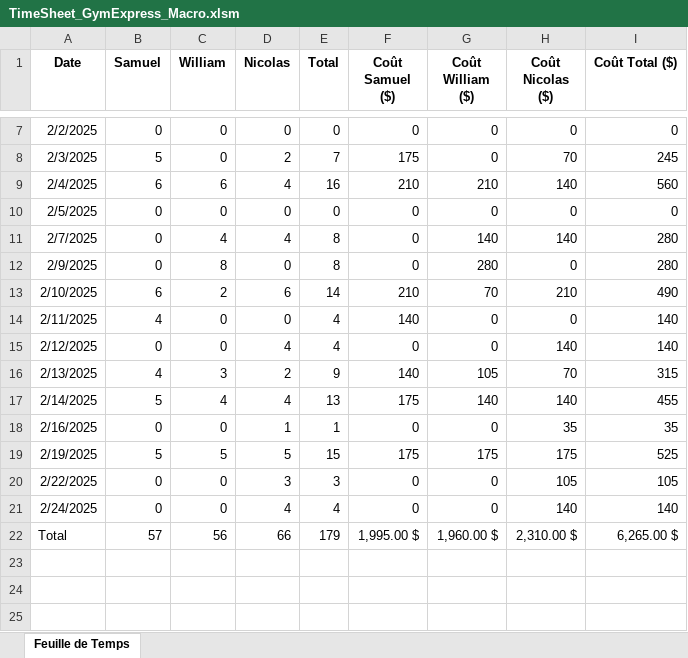
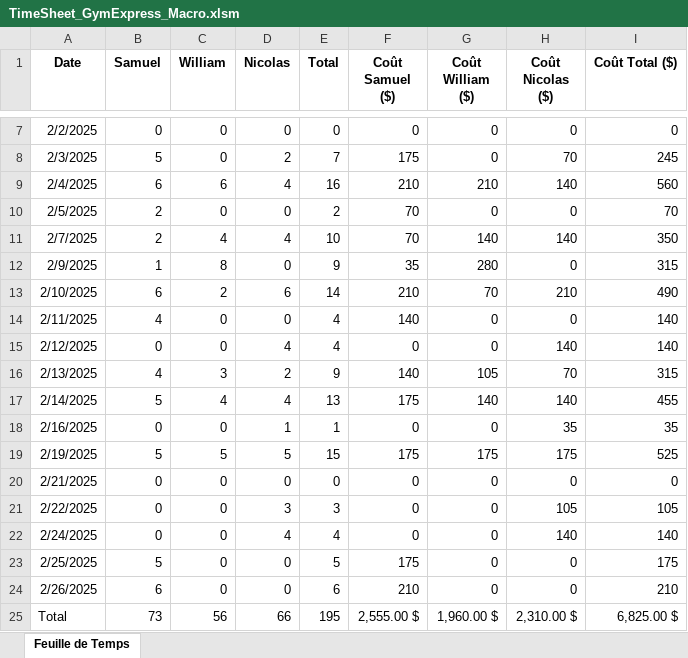
Before and after one commit to WilliamLeroux/GymExpress, an Excel workbook: Documentation/TimeSheet_GymExpress_Macro.xlsm, sheet Feuille de Temps, drawn as a sheet; only a part is shown, gaps mark what is left out; values as stored, in another font and other column widths than the file's, no borders; charts and pictures not drawn; addresses are those after the commit; the diff names each change by its address in the sheet, - before the commit and + after, or states it on an @@ line.

Commit message:
Update TimeSheet_GymExpress_Macro.xlsm

```diff
--- a/Documentation/TimeSheet_GymExpress_Macro.xlsm (sheet Feuille de Temps)
+++ b/Documentation/TimeSheet_GymExpress_Macro.xlsm (sheet Feuille de Temps)
-B10:B11 (Samuel): 0
+B10:B11 (Samuel): 2
-E10 (Total): 0
+E10 (Total): 2
-F10:F11 (Coût Samuel ($)): 0
+F10:F11 (Coût Samuel ($)): 70
-I10 (Coût Total ($)): 0
+I10 (Coût Total ($)): 70
-E11 (Total): 8
+E11 (Total): 10
-I11 (Coût Total ($)): 280
+I11 (Coût Total ($)): 350
-B12 (Samuel): 0
+B12 (Samuel): 1
-E12 (Total): 8
+E12 (Total): 9
-F12 (Coût Samuel ($)): 0
+F12 (Coût Samuel ($)): 35
-I12 (Coût Total ($)): 280
+I12 (Coût Total ($)): 315
+row 20: 2/21/2025 | 0 | 0 | 0 | 0 | 0 | 0 | 0 | 0
+row 23: 2/25/2025 | 5 | 0 | 0 | 5 | 175 | 0 | 0 | 175
+row 24: 2/26/2025 | 6 | 0 | 0 | 6 | 210 | 0 | 0 | 210
-B25 (Samuel): 57
+B25 (Samuel): 73
-E25 (Total): 179
+E25 (Total): 195
-F25 (Coût Samuel ($)): 1,995.00 $
+F25 (Coût Samuel ($)): 2,555.00 $
-I25 (Coût Total ($)): 6,265.00 $
+I25 (Coût Total ($)): 6,825.00 $
```
Also changed, not shown: formulas that keep their value, charts or pictures.
